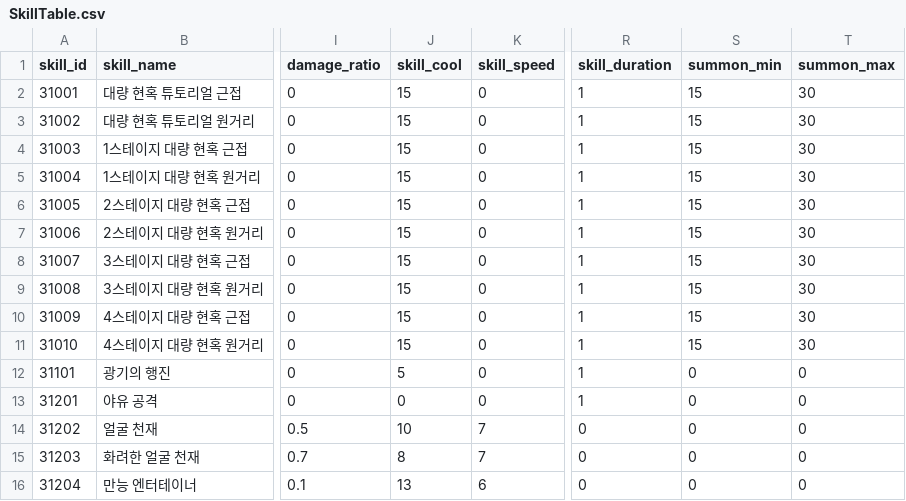
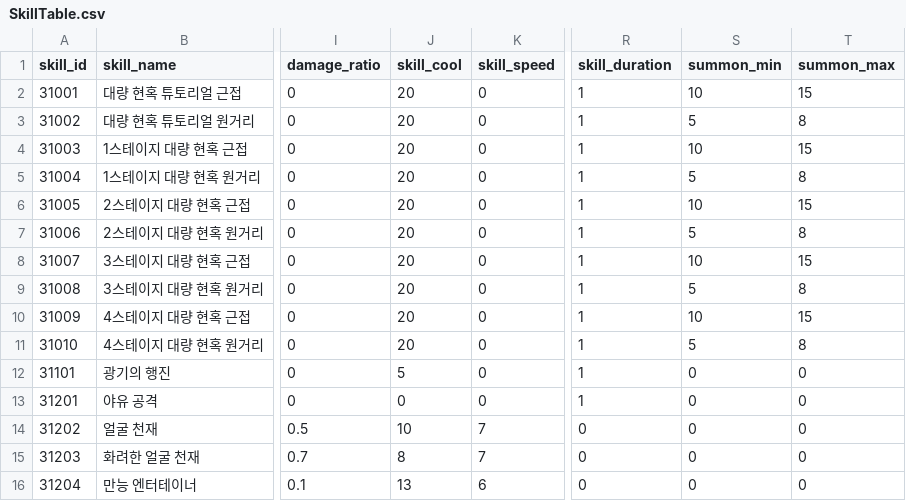
Before and after one commit to HTP31698/HeartStage, a CSV file: HeartStage/Assets/DataTables/SkillTable.csv, drawn as a sheet; only a part is shown, gaps mark what is left out; the diff names each change by its address in the sheet, - before the commit and + after, or states it on an @@ line.

```diff
--- a/HeartStage/Assets/DataTables/SkillTable.csv
+++ b/HeartStage/Assets/DataTables/SkillTable.csv
-J2:J11 (skill_cool): 15
+J2:J11 (skill_cool): 20
-S2 (summon_min): 15
+S2 (summon_min): 10
-T2 (summon_max): 30
+T2 (summon_max): 15
-S3 (summon_min): 15
+S3 (summon_min): 5
-T3 (summon_max): 30
+T3 (summon_max): 8
-S4 (summon_min): 15
+S4 (summon_min): 10
-T4 (summon_max): 30
+T4 (summon_max): 15
-S5 (summon_min): 15
+S5 (summon_min): 5
-T5 (summon_max): 30
+T5 (summon_max): 8
-S6 (summon_min): 15
+S6 (summon_min): 10
-T6 (summon_max): 30
+T6 (summon_max): 15
-S7 (summon_min): 15
+S7 (summon_min): 5
-T7 (summon_max): 30
+T7 (summon_max): 8
-S8 (summon_min): 15
+S8 (summon_min): 10
-T8 (summon_max): 30
+T8 (summon_max): 15
-S9 (summon_min): 15
+S9 (summon_min): 5
-T9 (summon_max): 30
+T9 (summon_max): 8
-S10 (summon_min): 15
+S10 (summon_min): 10
-T10 (summon_max): 30
+T10 (summon_max): 15
-S11 (summon_min): 15
+S11 (summon_min): 5
-T11 (summon_max): 30
+T11 (summon_max): 8
```
Also changed, not shown: 3 other files.
